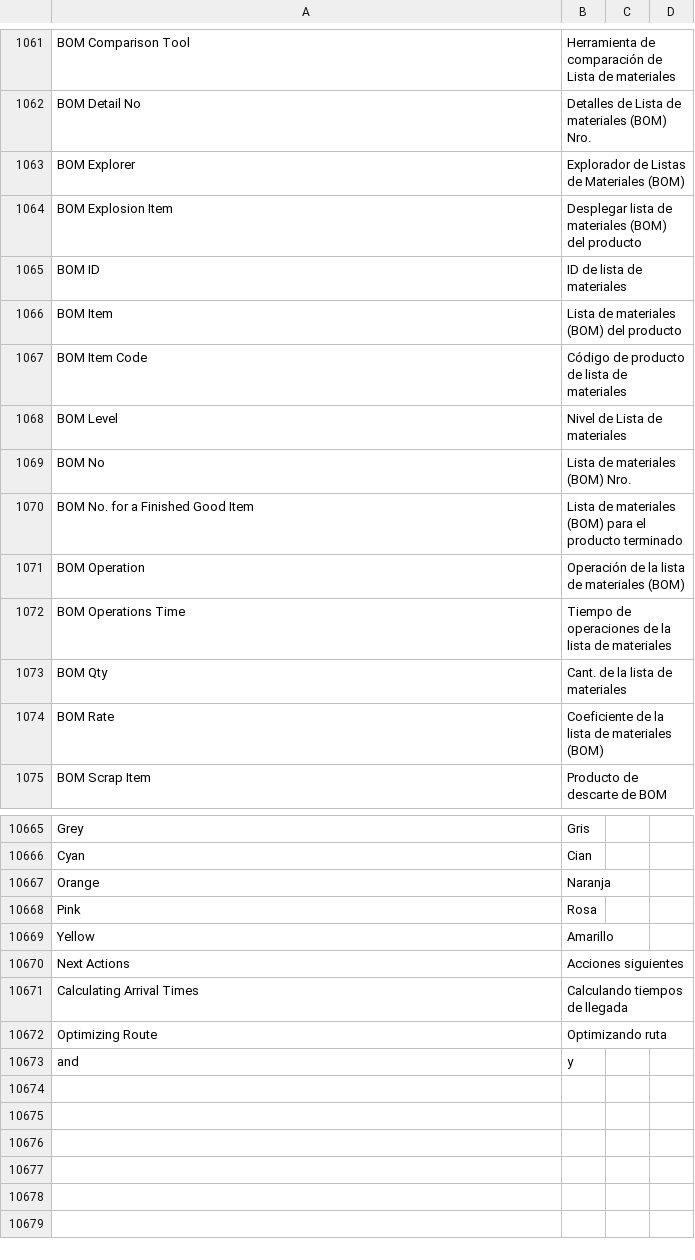
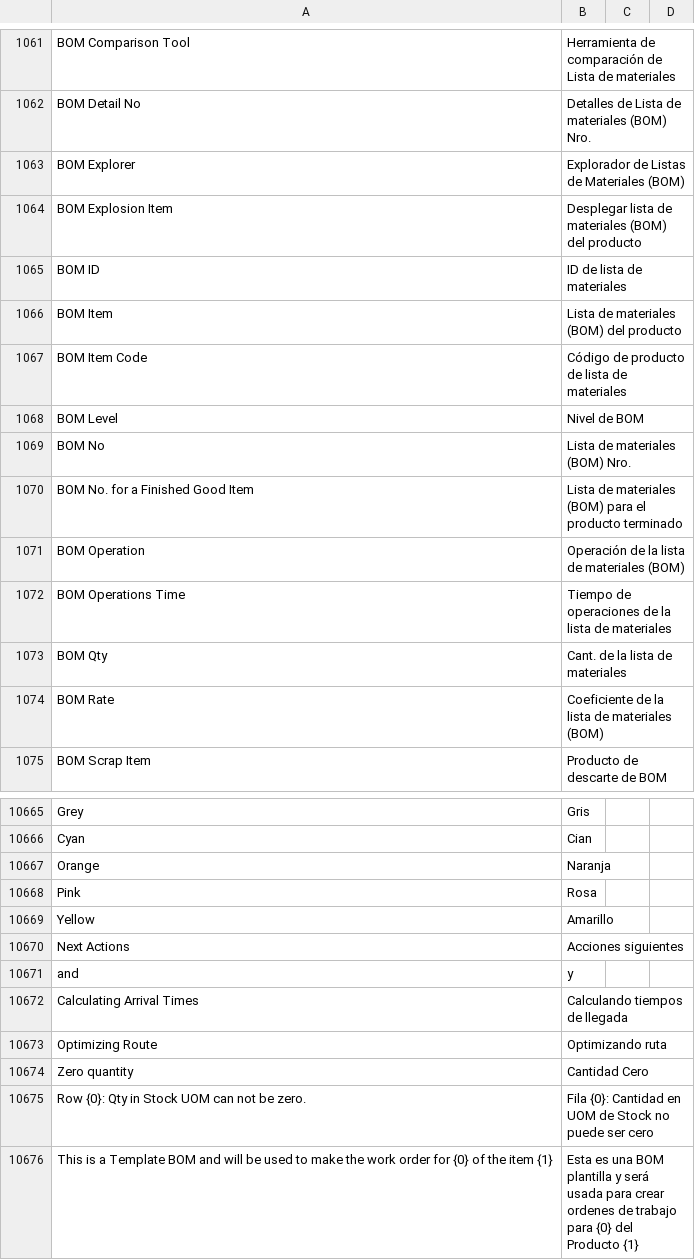
Before and after one commit to fproldan/erpnext, a CSV file: erpnext/translations/es.csv, drawn as a sheet; only a part is shown, gaps mark what is left out.

```diff
--- a/erpnext/translations/es.csv
+++ b/erpnext/translations/es.csv
@@ -1157,3 +1157,3 @@ BOM Item,Lista de materiales (BOM) del producto,
 BOM Item Code,Código de producto de lista de materiales,
-BOM Level,Nivel de Lista de materiales,
+BOM Level,Nivel de BOM,
 BOM No,Lista de materiales (BOM) Nro.,
@@ -10806,4 +10806,7 @@ Yellow,Amarillo,
 Next Actions,Acciones siguientes,
+and,y,
 Calculating Arrival Times,Calculando tiempos de llegada,
 Optimizing Route,Optimizando ruta,
-and,y,
+Zero quantity,Cantidad Cero,
+Row {0}: Qty in Stock UOM can not be zero.,Fila {0}: Cantidad en UOM de Stock no puede ser cero,
+This is a Template BOM and will be used to make the work order for {0} of the item {1},Esta es una BOM plantilla y será usada para crear ordenes de trabajo para {0} del Producto {1},
```
Also changed, not shown: 21 other files.
